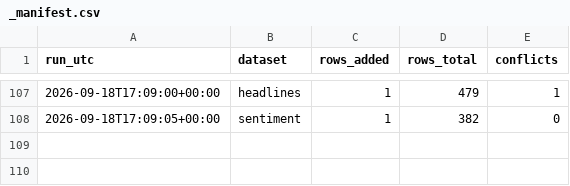
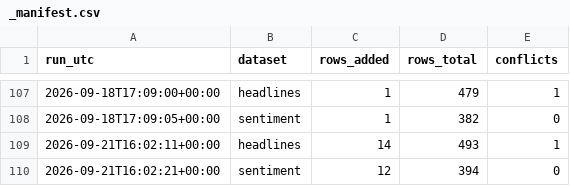
Before and after one commit to Aabaran7/nepse-forecast, a CSV file: data-mirror/news/_manifest.csv, drawn as a sheet; only a part is shown, gaps mark what is left out.

```diff
--- a/data-mirror/news/_manifest.csv
+++ b/data-mirror/news/_manifest.csv
@@ -108 +108,3 @@ run_utc,dataset,rows_added,rows_total,conflicts
 2026-09-18T17:09:05+00:00,sentiment,1,382,0
+2026-09-21T16:02:11+00:00,headlines,14,493,1
+2026-09-21T16:02:21+00:00,sentiment,12,394,0
```
Also changed, not shown: data-mirror/archive/_manifest.csv, data-mirror/news/headlines.csv, 4 other files.
